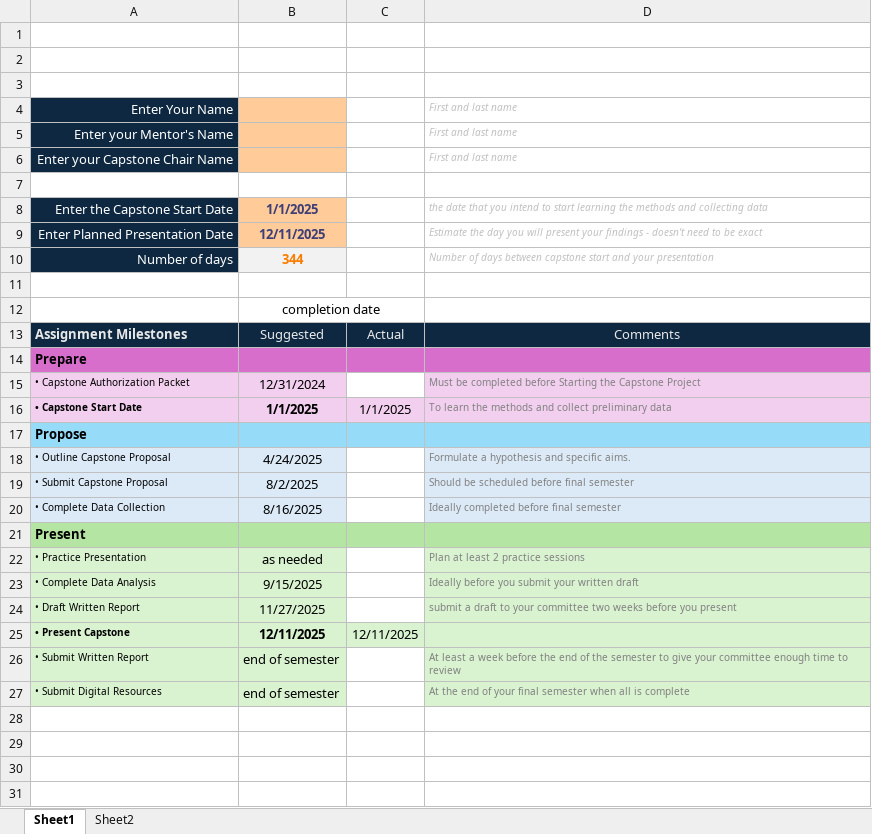
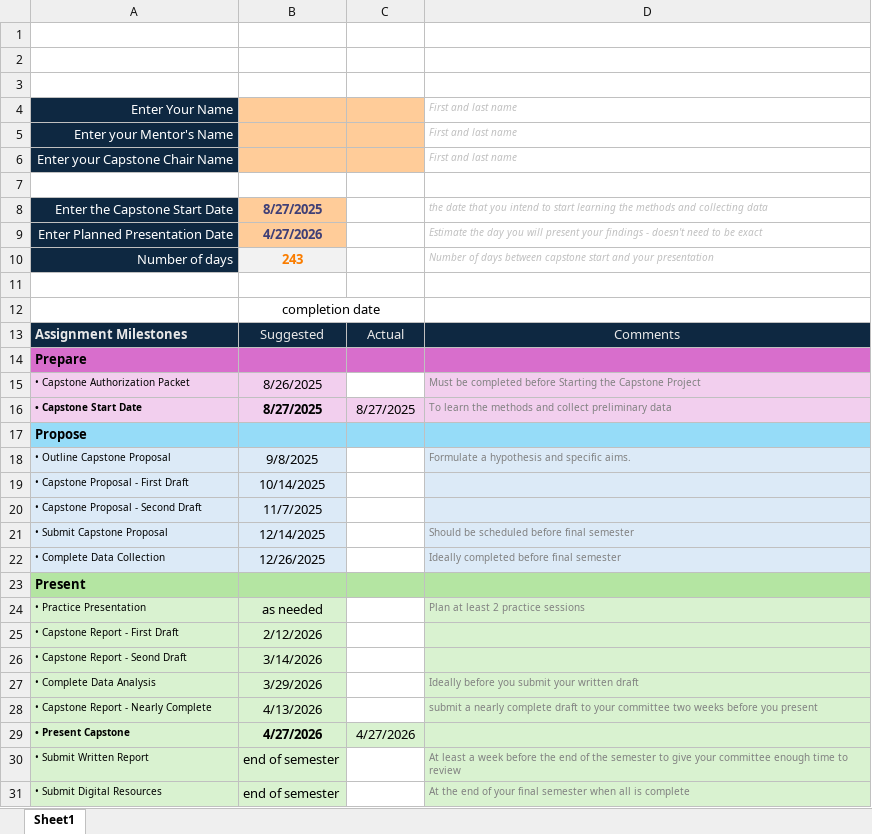
Before and after one commit to ModernHumanAnatomy/MHACapstone, an Excel workbook: docs/assets/Alternate-Timeline-Worksheet.xlsx, sheet Sheet1, drawn as a sheet; values as stored, in another font and other column widths than the file's, no borders; charts and pictures not drawn; removed rows and columns are numbered as before the commit, all else as after; the diff names each change by its address in the sheet, - before the commit and + after, or states it on an @@ line.

Commit message:
update worksheet

```diff
--- a/docs/assets/Alternate-Timeline-Worksheet.xlsx (sheet Sheet1)
+++ b/docs/assets/Alternate-Timeline-Worksheet.xlsx (sheet Sheet1)
-sheet tab: Sheet2
-C4:C6 fill: none
+C4:C6 fill: #FFCC99
-B8: 1/1/2025
+B8: 8/27/2025
-B9: 12/11/2025
+B9: 4/27/2026
-B10: 344
+B10: 243
-B15: 12/31/2024
+B15: 8/26/2025
-B16: 1/1/2025
+B16: 8/27/2025
-C16: 1/1/2025
+C16: 8/27/2025
-B18: 4/24/2025
+B18: 9/8/2025
+row 19: • Capstone Proposal - First Draft | 10/14/2025
+row 20: • Capstone Proposal - Second Draft | 11/7/2025
-B21: 8/2/2025
+B21: 12/14/2025
-B22: 8/16/2025
+B22: 12/26/2025
+row 25: • Capstone Report - First Draft | 2/12/2026
+row 26: • Capstone Report - Seond Draft | 3/14/2026
-B27: 9/15/2025
+B27: 3/29/2026
-row 24: • Draft Written Report | 11/27/2025 |  | submit a draft to your committee two weeks before you present
+row 28: • Capstone Report - Nearly Complete | 4/13/2026 |  | submit a nearly complete draft to your committee two weeks before you present
-B29: 12/11/2025
+B29: 4/27/2026
-C29: 12/11/2025
+C29: 4/27/2026
```
